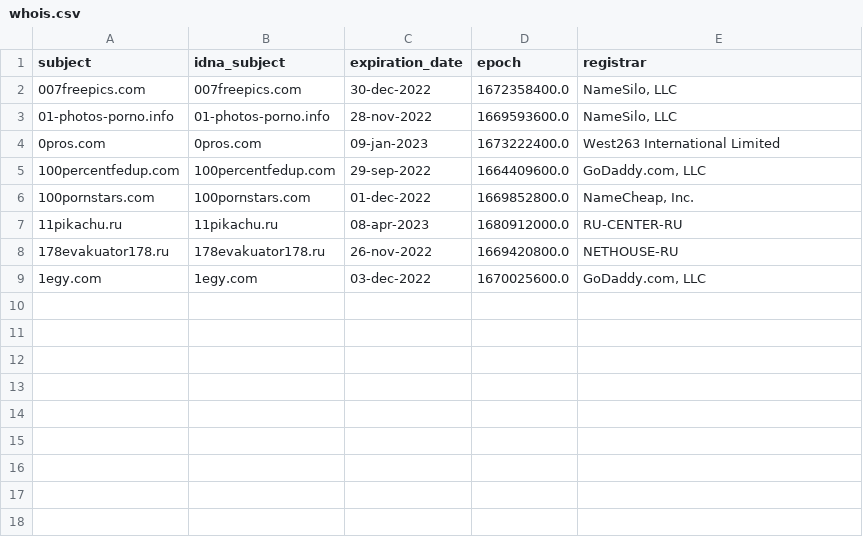
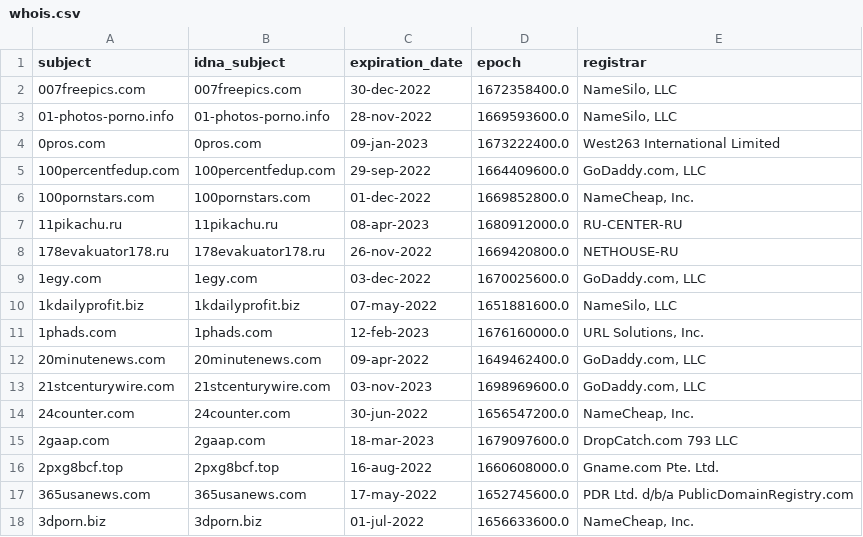
Before and after one commit to Ultimate-Hosts-Blacklist/Wiggum27_Blockers, a CSV file: .pyfunceble/whois.csv, drawn as a sheet; the diff names each change by its address in the sheet, - before the commit and + after, or states it on an @@ line.

```diff
--- a/.pyfunceble/whois.csv
+++ b/.pyfunceble/whois.csv
+row 10: 1kdailyprofit.biz | 1kdailyprofit.biz | 07-may-2022 | 1651881600.0 | NameSilo, LLC
+row 11: 1phads.com | 1phads.com | 12-feb-2023 | 1676160000.0 | URL Solutions, Inc.
+row 12: 20minutenews.com | 20minutenews.com | 09-apr-2022 | 1649462400.0 | GoDaddy.com, LLC
+row 13: 21stcenturywire.com | 21stcenturywire.com | 03-nov-2023 | 1698969600.0 | GoDaddy.com, LLC
+row 14: 24counter.com | 24counter.com | 30-jun-2022 | 1656547200.0 | NameCheap, Inc.
+row 15: 2gaap.com | 2gaap.com | 18-mar-2023 | 1679097600.0 | DropCatch.com 793 LLC
+row 16: 2pxg8bcf.top | 2pxg8bcf.top | 16-aug-2022 | 1660608000.0 | Gname.com Pte. Ltd.
+row 17: 365usanews.com | 365usanews.com | 17-may-2022 | 1652745600.0 | PDR Ltd. d/b/a PublicDomainRegistry.com
+row 18: 3dporn.biz | 3dporn.biz | 01-jul-2022 | 1656633600.0 | NameCheap, Inc.
```
Also changed, not shown: .pyfunceble/inactive.csv, 14 other files.
